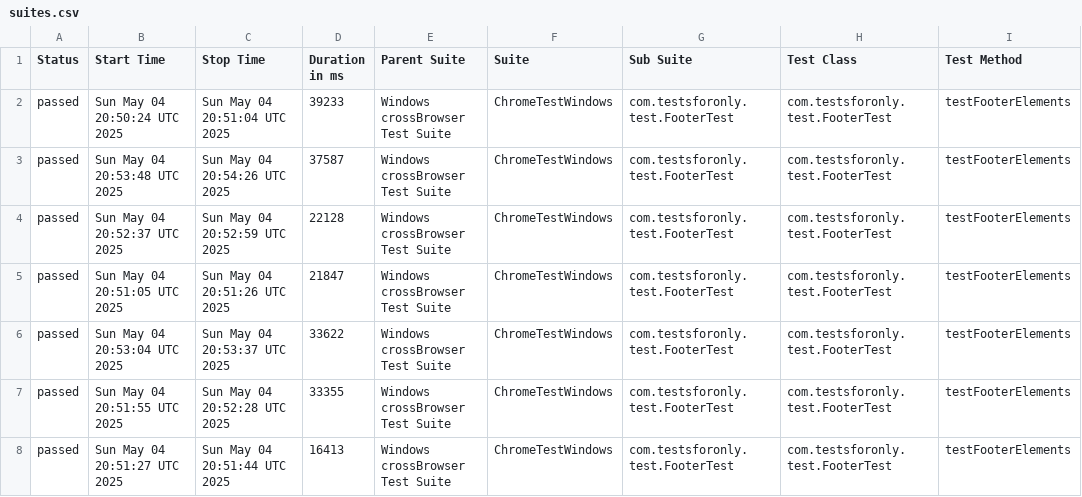
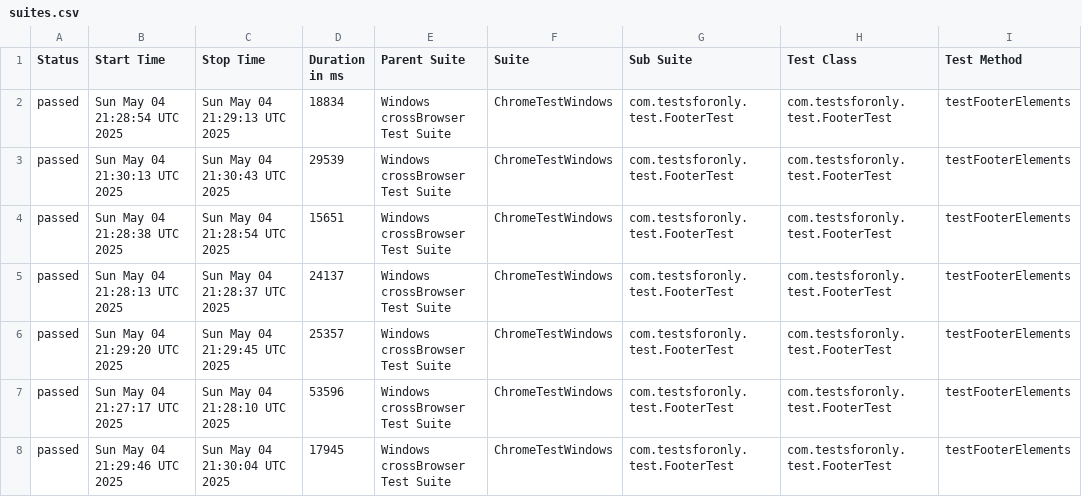
Before and after one commit to Nostalgeek23/ForOnlyQATest, a CSV file: data/suites.csv, drawn as a sheet; only a part is shown; the diff names each change by its address in the sheet, - before the commit and + after, or states it on an @@ line.

```diff
--- a/data/suites.csv
+++ b/data/suites.csv
-B2 (Start Time): Sun May 04 20:50:24 UTC 2025
+B2 (Start Time): Sun May 04 21:28:54 UTC 2025
-C2 (Stop Time): Sun May 04 20:51:04 UTC 2025
+C2 (Stop Time): Sun May 04 21:29:13 UTC 2025
-D2 (Duration in ms): 39233
+D2 (Duration in ms): 18834
-B3 (Start Time): Sun May 04 20:53:48 UTC 2025
+B3 (Start Time): Sun May 04 21:30:13 UTC 2025
-C3 (Stop Time): Sun May 04 20:54:26 UTC 2025
+C3 (Stop Time): Sun May 04 21:30:43 UTC 2025
-D3 (Duration in ms): 37587
+D3 (Duration in ms): 29539
-B4 (Start Time): Sun May 04 20:52:37 UTC 2025
+B4 (Start Time): Sun May 04 21:28:38 UTC 2025
-C4 (Stop Time): Sun May 04 20:52:59 UTC 2025
+C4 (Stop Time): Sun May 04 21:28:54 UTC 2025
-D4 (Duration in ms): 22128
+D4 (Duration in ms): 15651
-B5 (Start Time): Sun May 04 20:51:05 UTC 2025
+B5 (Start Time): Sun May 04 21:28:13 UTC 2025
-C5 (Stop Time): Sun May 04 20:51:26 UTC 2025
+C5 (Stop Time): Sun May 04 21:28:37 UTC 2025
-D5 (Duration in ms): 21847
+D5 (Duration in ms): 24137
-B6 (Start Time): Sun May 04 20:53:04 UTC 2025
+B6 (Start Time): Sun May 04 21:29:20 UTC 2025
-C6 (Stop Time): Sun May 04 20:53:37 UTC 2025
+C6 (Stop Time): Sun May 04 21:29:45 UTC 2025
-D6 (Duration in ms): 33622
+D6 (Duration in ms): 25357
-B7 (Start Time): Sun May 04 20:51:55 UTC 2025
+B7 (Start Time): Sun May 04 21:27:17 UTC 2025
-C7 (Stop Time): Sun May 04 20:52:28 UTC 2025
+C7 (Stop Time): Sun May 04 21:28:10 UTC 2025
-D7 (Duration in ms): 33355
+D7 (Duration in ms): 53596
-B8 (Start Time): Sun May 04 20:51:27 UTC 2025
+B8 (Start Time): Sun May 04 21:29:46 UTC 2025
-C8 (Stop Time): Sun May 04 20:51:44 UTC 2025
+C8 (Stop Time): Sun May 04 21:30:04 UTC 2025
-D8 (Duration in ms): 16413
+D8 (Duration in ms): 17945
```
Also changed, not shown: 56 other files.
